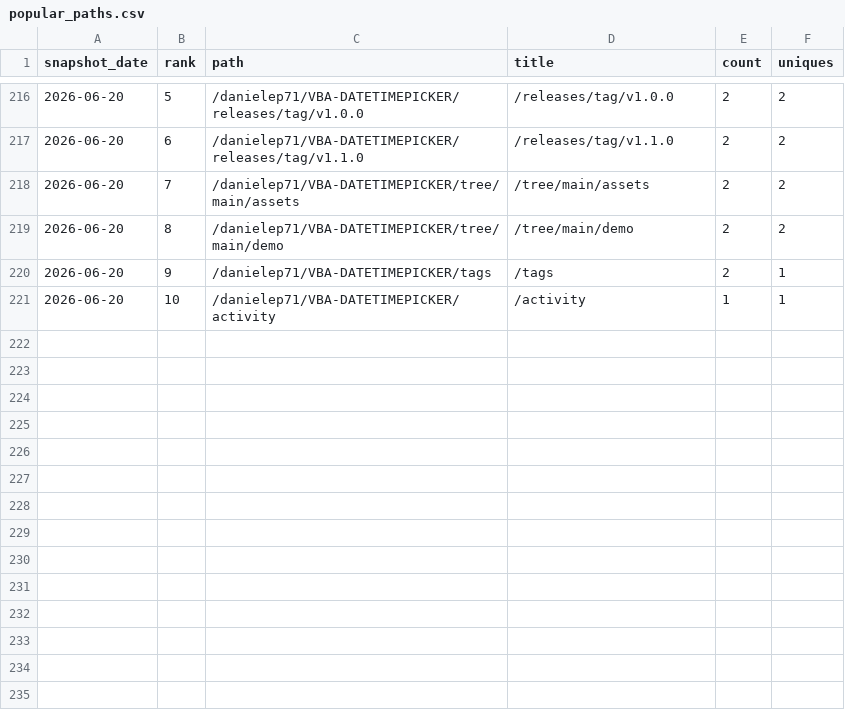
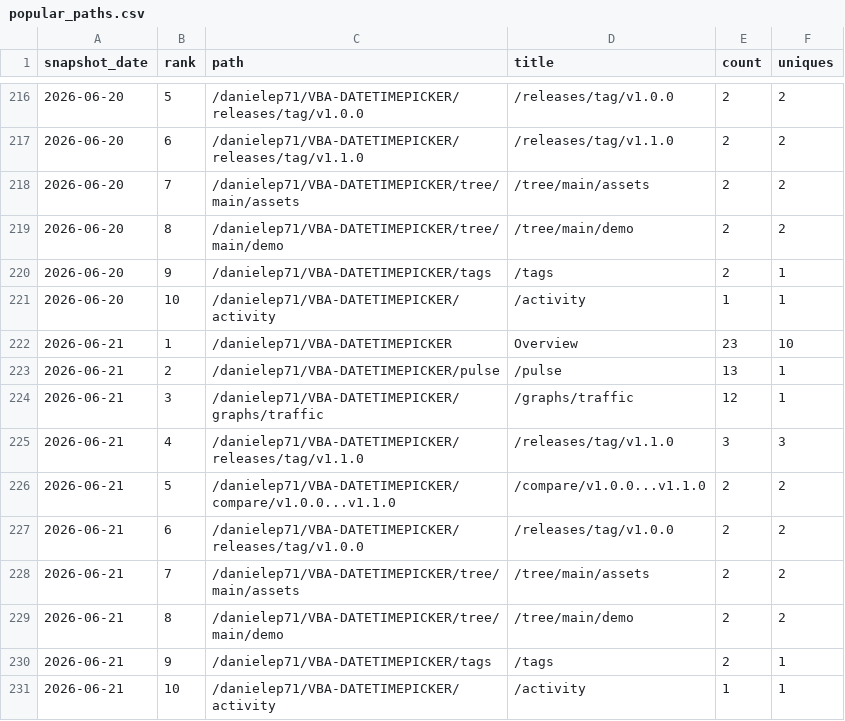
Before and after one commit to danielep71/VBA-DATETIMEPICKER, a CSV file: data/popular_paths.csv, drawn as a sheet; only a part is shown, gaps mark what is left out; the diff names each change by its address in the sheet, - before the commit and + after, or states it on an @@ line.

```diff
--- a/data/popular_paths.csv
+++ b/data/popular_paths.csv
+row 222: 2026-06-21 | 1 | /danielep71/VBA-DATETIMEPICKER | Overview | 23 | 10
+row 223: 2026-06-21 | 2 | /danielep71/VBA-DATETIMEPICKER/pulse | /pulse | 13 | 1
+row 224: 2026-06-21 | 3 | /danielep71/VBA-DATETIMEPICKER/graphs/traffic | /graphs/traffic | 12 | 1
+row 225: 2026-06-21 | 4 | /danielep71/VBA-DATETIMEPICKER/releases/tag/v1.1.0 | /releases/tag/v1.1.0 | 3 | 3
+row 226: 2026-06-21 | 5 | /danielep71/VBA-DATETIMEPICKER/compare/v1.0.0...v1.1.0 | /compare/v1.0.0...v1.1.0 | 2 | 2
+row 227: 2026-06-21 | 6 | /danielep71/VBA-DATETIMEPICKER/releases/tag/v1.0.0 | /releases/tag/v1.0.0 | 2 | 2
+row 228: 2026-06-21 | 7 | /danielep71/VBA-DATETIMEPICKER/tree/main/assets | /tree/main/assets | 2 | 2
+row 229: 2026-06-21 | 8 | /danielep71/VBA-DATETIMEPICKER/tree/main/demo | /tree/main/demo | 2 | 2
+row 230: 2026-06-21 | 9 | /danielep71/VBA-DATETIMEPICKER/tags | /tags | 2 | 1
+row 231: 2026-06-21 | 10 | /danielep71/VBA-DATETIMEPICKER/activity | /activity | 1 | 1
```
Also changed, not shown: data/referrers.csv, data/traffic.csv, 1 other file.
